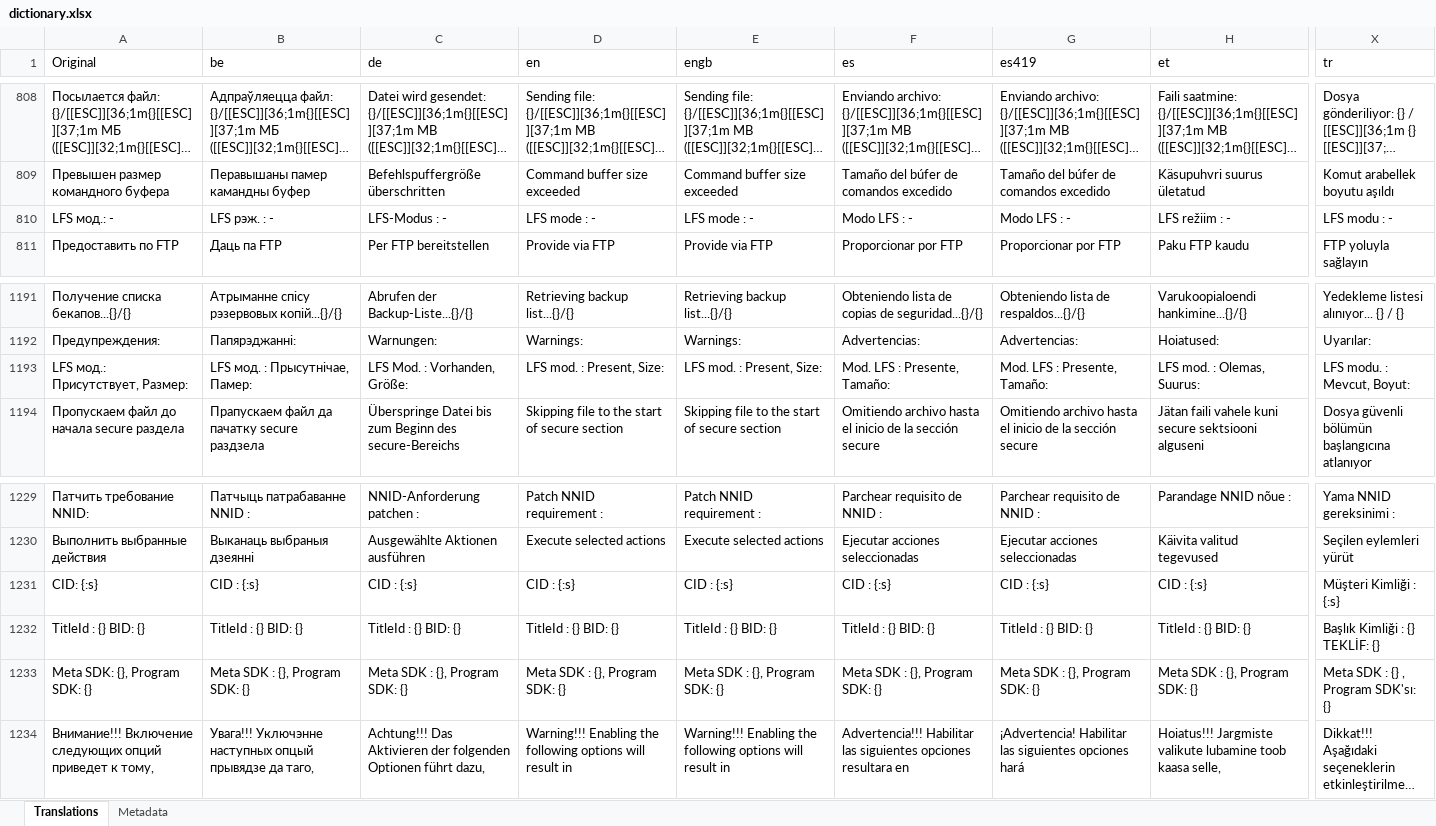
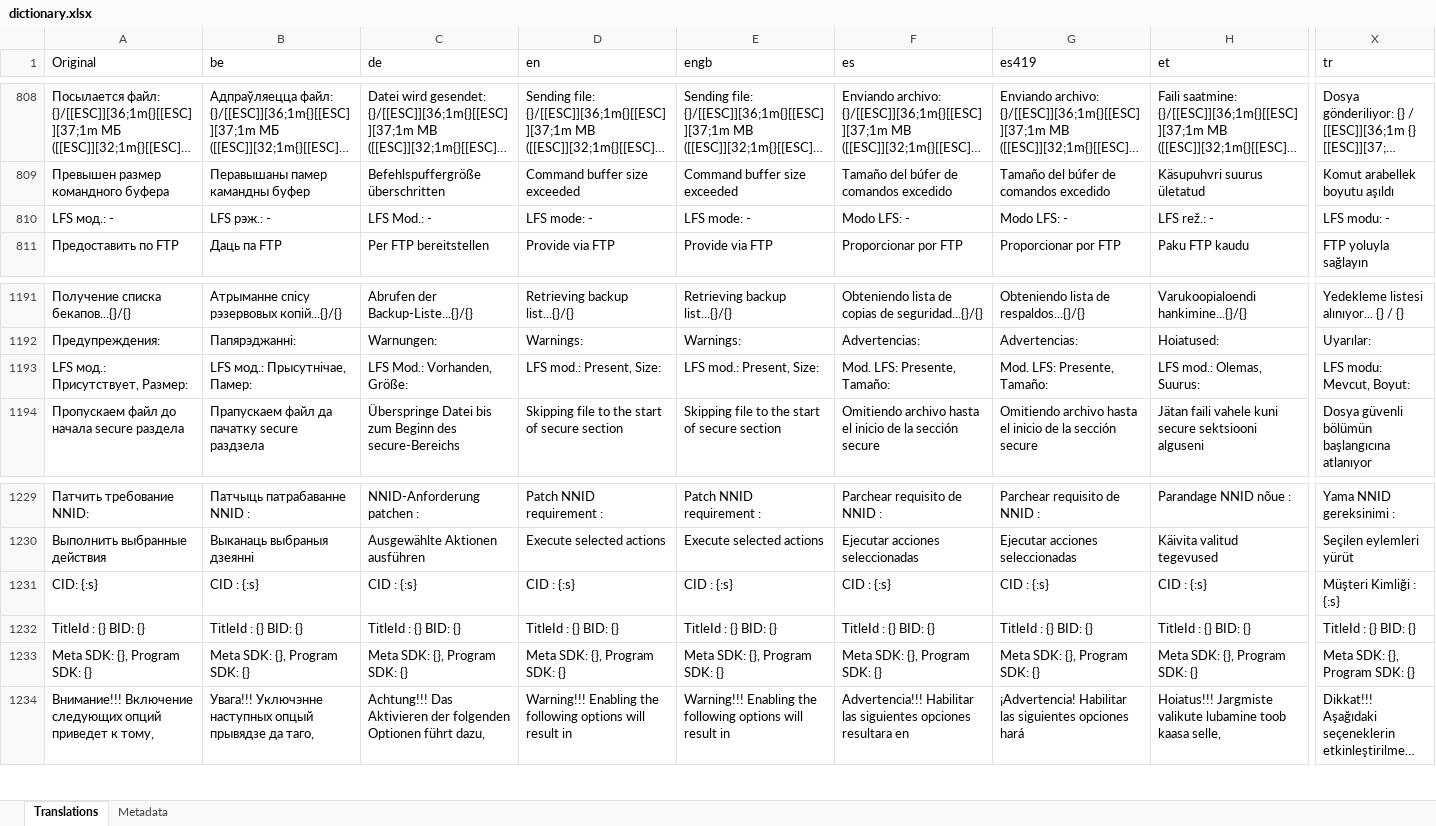
Before and after one commit to rashevskyv/DBIPatcher, an Excel workbook: data/dictionary.xlsx, sheet Translations, drawn as a sheet; only a part is shown, gaps mark what is left out; long unchanged cells end in …; values as stored, in another font and other column widths than the file's, no borders; the diff covers the shown part only; the diff names each change by its address in the sheet, - before the commit and + after, or states it on an @@ line.

```diff
--- a/data/dictionary.xlsx (sheet Translations)
+++ b/data/dictionary.xlsx (sheet Translations)
-B810 (be): LFS рэж. : -
+B810 (be): LFS рэж.: -
-C810 (de): LFS-Modus : -
+C810 (de): LFS Mod.: -
-D810 (en): LFS mode : -
+D810 (en): LFS mode: -
-E810 (engb): LFS mode : -
+E810 (engb): LFS mode: -
-F810 (es): Modo LFS : -
+F810 (es): Modo LFS: -
-G810 (es419): Modo LFS : -
+G810 (es419): Modo LFS: -
-H810 (et): LFS režiim : -
+H810 (et): LFS rež.: -
-X810 (tr): LFS modu : -
+X810 (tr): LFS modu: -
-B1193 (be): LFS мод. : Прысутнічае, Памер:
+B1193 (be): LFS мод.: Прысутнічае, Памер:
-C1193 (de): LFS Mod. : Vorhanden, Größe:
+C1193 (de): LFS Mod.: Vorhanden, Größe:
-D1193 (en): LFS mod. : Present, Size:
+D1193 (en): LFS mod.: Present, Size:
-E1193 (engb): LFS mod. : Present, Size:
+E1193 (engb): LFS mod.: Present, Size:
-F1193 (es): Mod. LFS : Presente, Tamaño:
+F1193 (es): Mod. LFS: Presente, Tamaño:
-G1193 (es419): Mod. LFS : Presente, Tamaño:
+G1193 (es419): Mod. LFS: Presente, Tamaño:
-H1193 (et): LFS mod. : Olemas, Suurus:
+H1193 (et): LFS mod.: Olemas, Suurus:
-X1193 (tr): LFS modu. : Mevcut, Boyut:
+X1193 (tr): LFS modu: Mevcut, Boyut:
-X1232 (tr): Başlık Kimliği : {} TEKLİF: {}
+X1232 (tr): TitleId : {} BID: {}
-B1233 (be): Meta SDK : {}, Program SDK: {}
+B1233 (be): Meta SDK: {}, Program SDK: {}
-C1233 (de): Meta SDK : {}, Program SDK: {}
+C1233 (de): Meta SDK: {}, Program SDK: {}
-D1233 (en): Meta SDK : {}, Program SDK: {}
+D1233 (en): Meta SDK: {}, Program SDK: {}
-E1233 (engb): Meta SDK : {}, Program SDK: {}
+E1233 (engb): Meta SDK: {}, Program SDK: {}
-F1233 (es): Meta SDK : {}, Program SDK: {}
+F1233 (es): Meta SDK: {}, Program SDK: {}
-G1233 (es419): Meta SDK : {}, Program SDK: {}
+G1233 (es419): Meta SDK: {}, Program SDK: {}
-H1233 (et): Meta SDK : {}, Program SDK: {}
+H1233 (et): Meta SDK: {}, Program SDK: {}
-X1233 (tr): Meta SDK : {} , Program SDK'sı: {}
+X1233 (tr): Meta SDK: {}, Program SDK: {}
```
Also changed, not shown: 50 edited cells elsewhere in this sheet, sheet Metadata, 26 other files.
